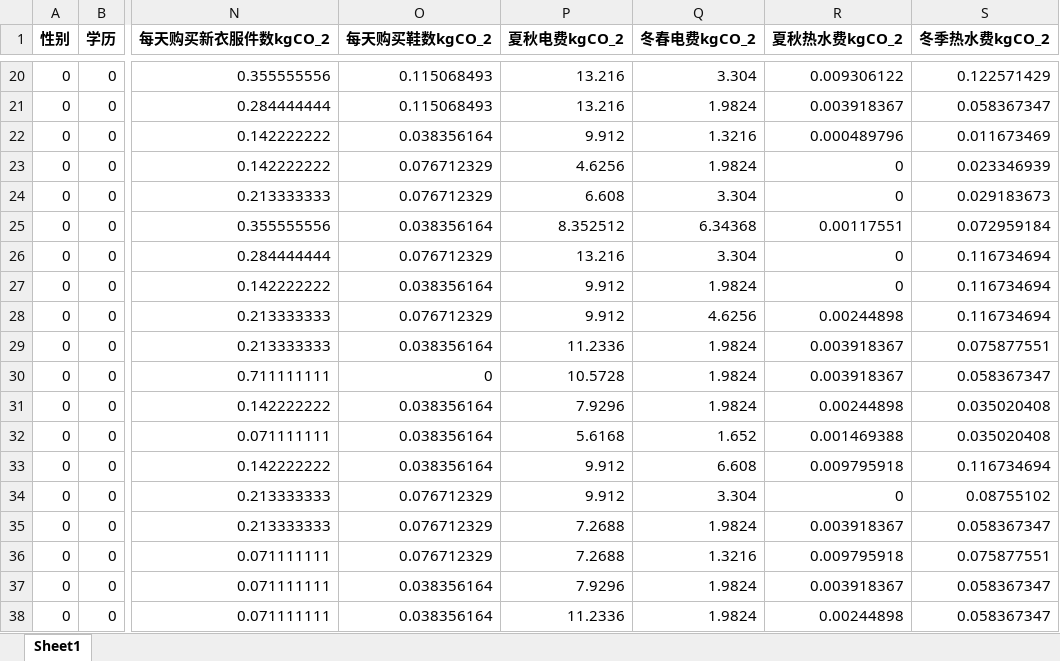
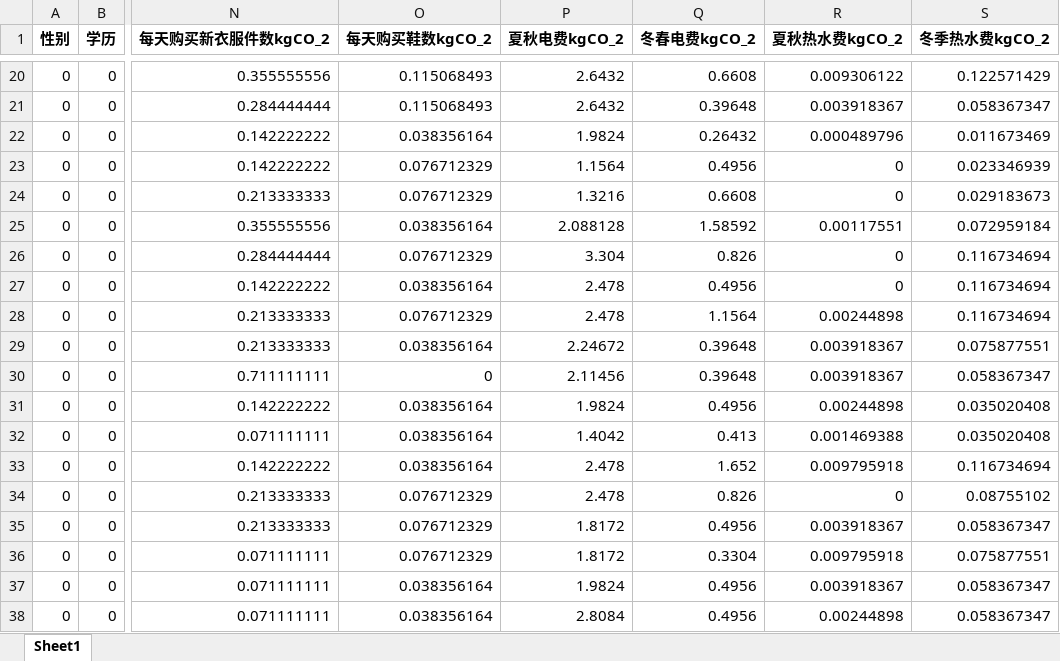
Before and after one commit to ALANBANANA/Carbon-MachineLearning-Appraisal, an Excel workbook: Data_process/碳足迹/all_element_carbon.xlsx, sheet Sheet1, drawn as a sheet; only a part is shown, gaps mark what is left out; values as stored, in another font and other column widths than the file's, no borders; the diff covers the shown part only; the diff names each change by its address in the sheet, - before the commit and + after, or states it on an @@ line.

```diff
--- a/Data_process/碳足迹/all_element_carbon.xlsx (sheet Sheet1)
+++ b/Data_process/碳足迹/all_element_carbon.xlsx (sheet Sheet1)
-P20:P21 (夏秋电费kgCO_2): 13.216
+P20:P21 (夏秋电费kgCO_2): 2.6432
-Q20 (冬春电费kgCO_2): 3.304
+Q20 (冬春电费kgCO_2): 0.6608
-Q21 (冬春电费kgCO_2): 1.9824
+Q21 (冬春电费kgCO_2): 0.39648
-P22 (夏秋电费kgCO_2): 9.912
+P22 (夏秋电费kgCO_2): 1.9824
-Q22 (冬春电费kgCO_2): 1.3216
+Q22 (冬春电费kgCO_2): 0.26432
-P23 (夏秋电费kgCO_2): 4.6256
+P23 (夏秋电费kgCO_2): 1.1564
-Q23 (冬春电费kgCO_2): 1.9824
+Q23 (冬春电费kgCO_2): 0.4956
-P24 (夏秋电费kgCO_2): 6.608
+P24 (夏秋电费kgCO_2): 1.3216
-Q24 (冬春电费kgCO_2): 3.304
+Q24 (冬春电费kgCO_2): 0.6608
-P25 (夏秋电费kgCO_2): 8.352512
+P25 (夏秋电费kgCO_2): 2.088128
-Q25 (冬春电费kgCO_2): 6.34368
+Q25 (冬春电费kgCO_2): 1.58592
-P26 (夏秋电费kgCO_2): 13.216
+P26 (夏秋电费kgCO_2): 3.304
-Q26 (冬春电费kgCO_2): 3.304
+Q26 (冬春电费kgCO_2): 0.826
-P27:P28 (夏秋电费kgCO_2): 9.912
+P27:P28 (夏秋电费kgCO_2): 2.478
-Q27 (冬春电费kgCO_2): 1.9824
+Q27 (冬春电费kgCO_2): 0.4956
-Q28 (冬春电费kgCO_2): 4.6256
+Q28 (冬春电费kgCO_2): 1.1564
-P29 (夏秋电费kgCO_2): 11.2336
+P29 (夏秋电费kgCO_2): 2.24672
-Q29:Q30 (冬春电费kgCO_2): 1.9824
+Q29:Q30 (冬春电费kgCO_2): 0.39648
-P30 (夏秋电费kgCO_2): 10.5728
+P30 (夏秋电费kgCO_2): 2.11456
-P31 (夏秋电费kgCO_2): 7.9296
+P31 (夏秋电费kgCO_2): 1.9824
-Q31 (冬春电费kgCO_2): 1.9824
+Q31 (冬春电费kgCO_2): 0.4956
-P32 (夏秋电费kgCO_2): 5.6168
+P32 (夏秋电费kgCO_2): 1.4042
-Q32 (冬春电费kgCO_2): 1.652
+Q32 (冬春电费kgCO_2): 0.413
-P33:P34 (夏秋电费kgCO_2): 9.912
+P33:P34 (夏秋电费kgCO_2): 2.478
-Q33 (冬春电费kgCO_2): 6.608
+Q33 (冬春电费kgCO_2): 1.652
-Q34 (冬春电费kgCO_2): 3.304
+Q34 (冬春电费kgCO_2): 0.826
-P35:P36 (夏秋电费kgCO_2): 7.2688
+P35:P36 (夏秋电费kgCO_2): 1.8172
-Q35 (冬春电费kgCO_2): 1.9824
+Q35 (冬春电费kgCO_2): 0.4956
-Q36 (冬春电费kgCO_2): 1.3216
+Q36 (冬春电费kgCO_2): 0.3304
-P37 (夏秋电费kgCO_2): 7.9296
+P37 (夏秋电费kgCO_2): 1.9824
-Q37:Q38 (冬春电费kgCO_2): 1.9824
+Q37:Q38 (冬春电费kgCO_2): 0.4956
-P38 (夏秋电费kgCO_2): 11.2336
+P38 (夏秋电费kgCO_2): 2.8084
```
Also changed, not shown: 766 edited cells elsewhere in this sheet, Data_process/碳足迹/all_element_carbon_summer.xlsx, Data_process/碳足迹/all_element_carbon_winter.xlsx, 5 other files.
